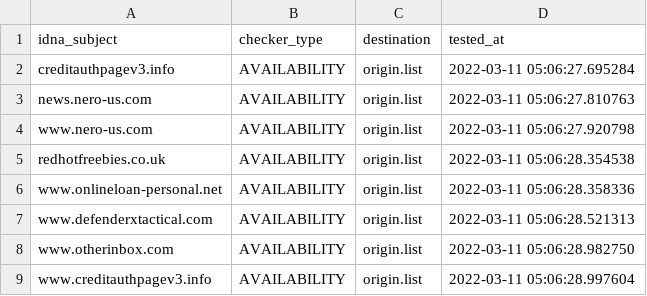
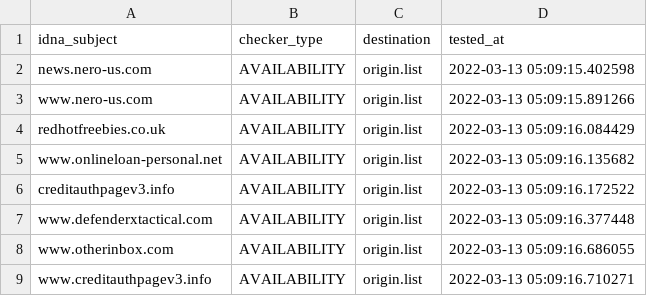
Before and after one commit to dead-hosts/add.Spam_git_FadeMind, a CSV file: .pyfunceble/inactive.csv, drawn as a sheet.

```diff
--- a/.pyfunceble/inactive.csv
+++ b/.pyfunceble/inactive.csv
@@ -1,9 +1,9 @@
 idna_subject,checker_type,destination,tested_at
-creditauthpagev3.info,AVAILABILITY,origin.list,2022-03-11 05:06:27.695284
-news.nero-us.com,AVAILABILITY,origin.list,2022-03-11 05:06:27.810763
-www.nero-us.com,AVAILABILITY,origin.list,2022-03-11 05:06:27.920798
-redhotfreebies.co.uk,AVAILABILITY,origin.list,2022-03-11 05:06:28.354538
-www.onlineloan-personal.net,AVAILABILITY,origin.list,2022-03-11 05:06:28.358336
-www.defenderxtactical.com,AVAILABILITY,origin.list,2022-03-11 05:06:28.521313
-www.otherinbox.com,AVAILABILITY,origin.list,2022-03-11 05:06:28.982750
-www.creditauthpagev3.info,AVAILABILITY,origin.list,2022-03-11 05:06:28.997604
+news.nero-us.com,AVAILABILITY,origin.list,2022-03-13 05:09:15.402598
+www.nero-us.com,AVAILABILITY,origin.list,2022-03-13 05:09:15.891266
+redhotfreebies.co.uk,AVAILABILITY,origin.list,2022-03-13 05:09:16.084429
+www.onlineloan-personal.net,AVAILABILITY,origin.list,2022-03-13 05:09:16.135682
+creditauthpagev3.info,AVAILABILITY,origin.list,2022-03-13 05:09:16.172522
+www.defenderxtactical.com,AVAILABILITY,origin.list,2022-03-13 05:09:16.377448
+www.otherinbox.com,AVAILABILITY,origin.list,2022-03-13 05:09:16.686055
+www.creditauthpagev3.info,AVAILABILITY,origin.list,2022-03-13 05:09:16.710271
```
Also changed, not shown: 11 other files.
